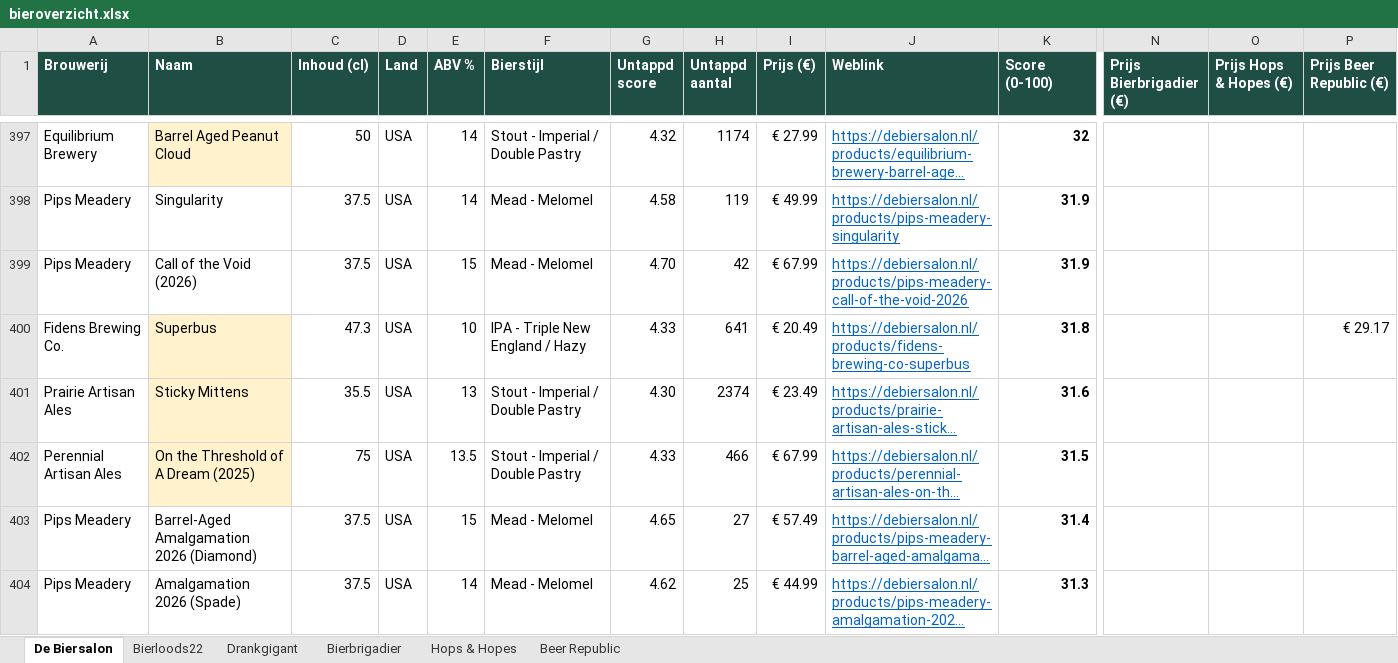
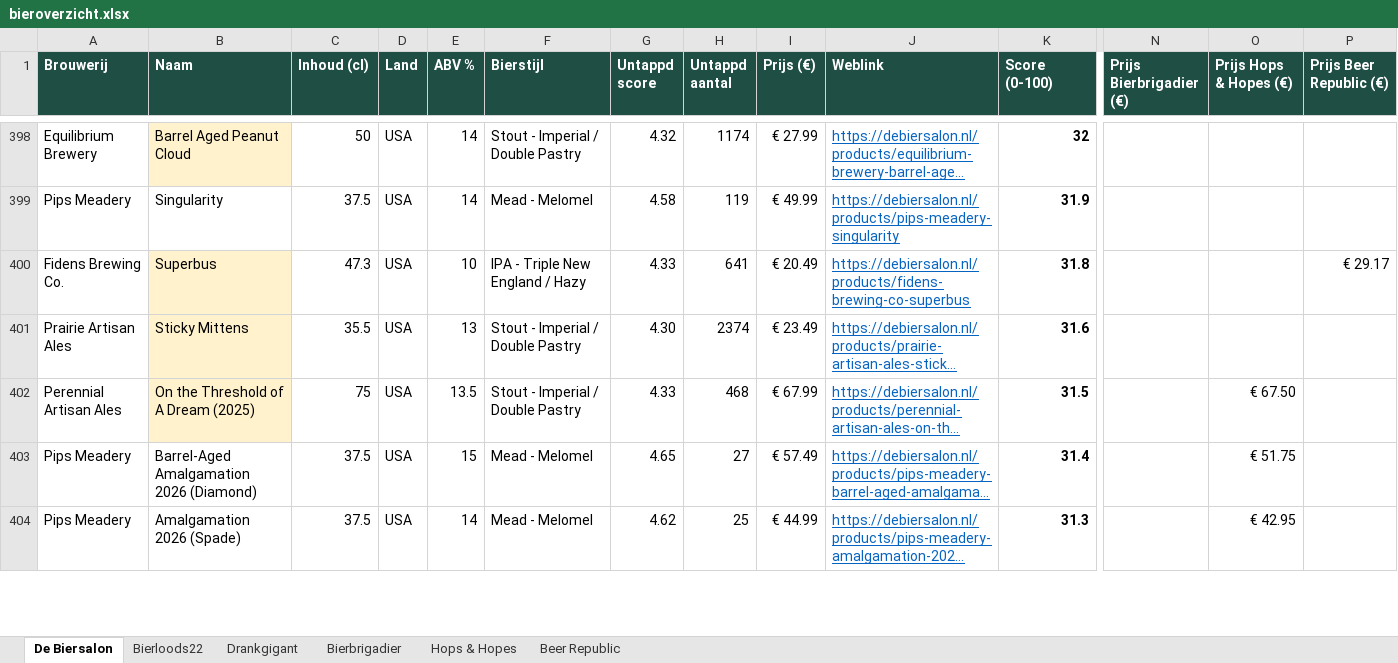
Before and after one commit to RdG-Bier/DeBierScraper, an Excel workbook: docs/bieroverzicht.xlsx, sheet De Biersalon, drawn as a sheet; only a part is shown, gaps mark what is left out; long unchanged cells end in …; values as stored, in another font and other column widths than the file's, no borders; conditional formats not drawn; removed rows and columns are numbered as before the commit, all else as after; rows hold the shown columns only; the diff covers the shown part only; the diff names each change by its address in the sheet, - before the commit and + after, or states it on an @@ line.

```diff
--- a/docs/bieroverzicht.xlsx (sheet De Biersalon)
+++ b/docs/bieroverzicht.xlsx (sheet De Biersalon)
-row 399: Pips Meadery | Call of the Void (2026) | 37.5 | USA | 15 | Mead - Melomel | 4.70 | 42 | € 67.99 | https://debiersalon.nl/products/pips-meadery-call-of-the-void-2026 | 31.9
-H402 (Untappd aantal): 466
+H402 (Untappd aantal): 468
-O402 (Prijs Hops & Hopes (€)): (empty)
+O402 (Prijs Hops & Hopes (€)): € 67.50
-O403 (Prijs Hops & Hopes (€)): (empty)
+O403 (Prijs Hops & Hopes (€)): € 51.75
-O404 (Prijs Hops & Hopes (€)): (empty)
+O404 (Prijs Hops & Hopes (€)): € 42.95
```
Also changed, not shown: 15 added rows, 14 removed rows and 101 edited cells elsewhere in this sheet, sheet Hops & Hopes, sheet Bierloods22, sheet Beer Republic, sheet Bierbrigadier, sheet Drankgigant, 5 other files.
